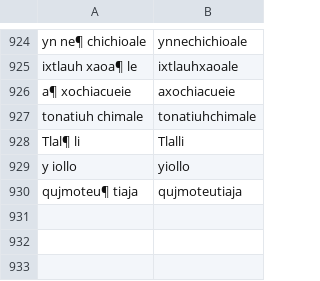
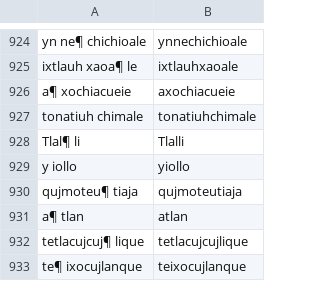
Before and after one commit to ftyers/UD_Classical_Nahuatl-FloCo, a TSV file: scripts/retokenisation.tsv, drawn as a sheet; only a part is shown, gaps mark what is left out; the diff names each change by its address in the sheet, - before the commit and + after, or states it on an @@ line.

```diff
--- a/scripts/retokenisation.tsv
+++ b/scripts/retokenisation.tsv
+row 931: a¶ tlan | atlan
+row 932: tetlacujcuj¶ lique | tetlacujcujlique
+row 933: te¶ ixocujlanque | teixocujlanque
```
Also changed, not shown: scripts/lexicon.tsv, scripts/normalisation.tsv.
